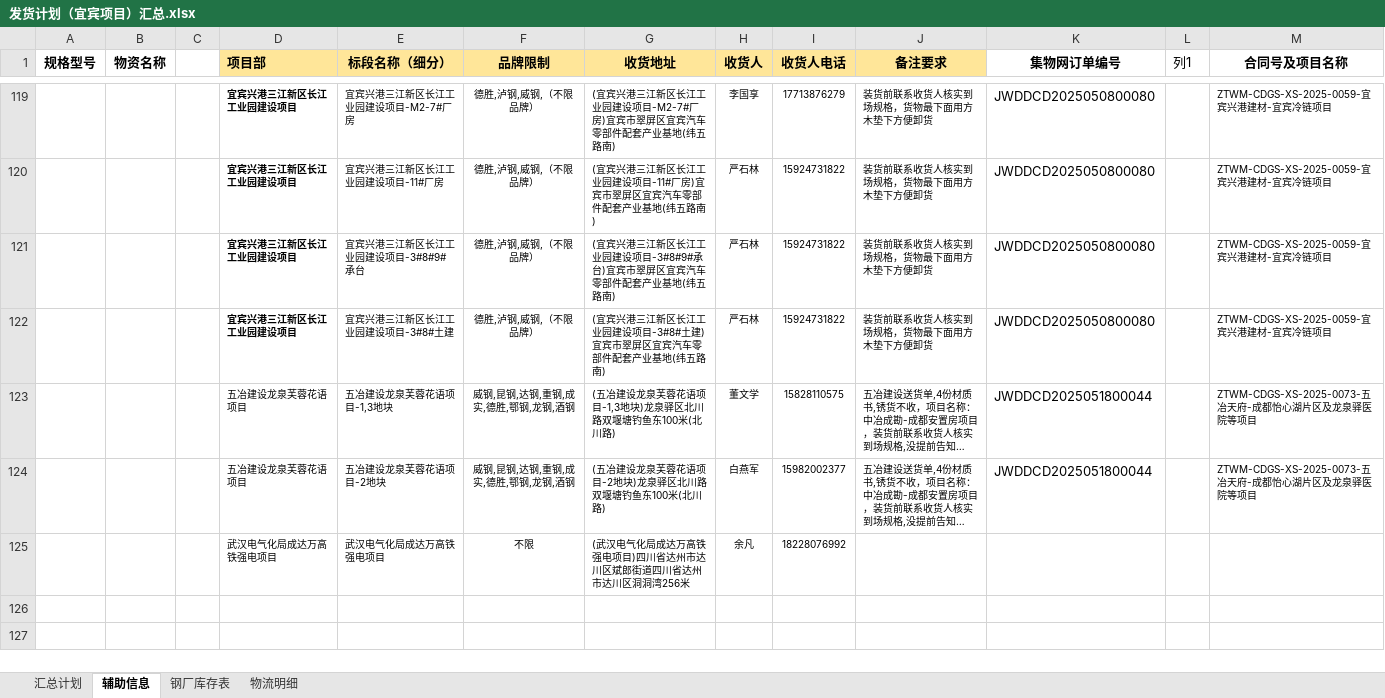
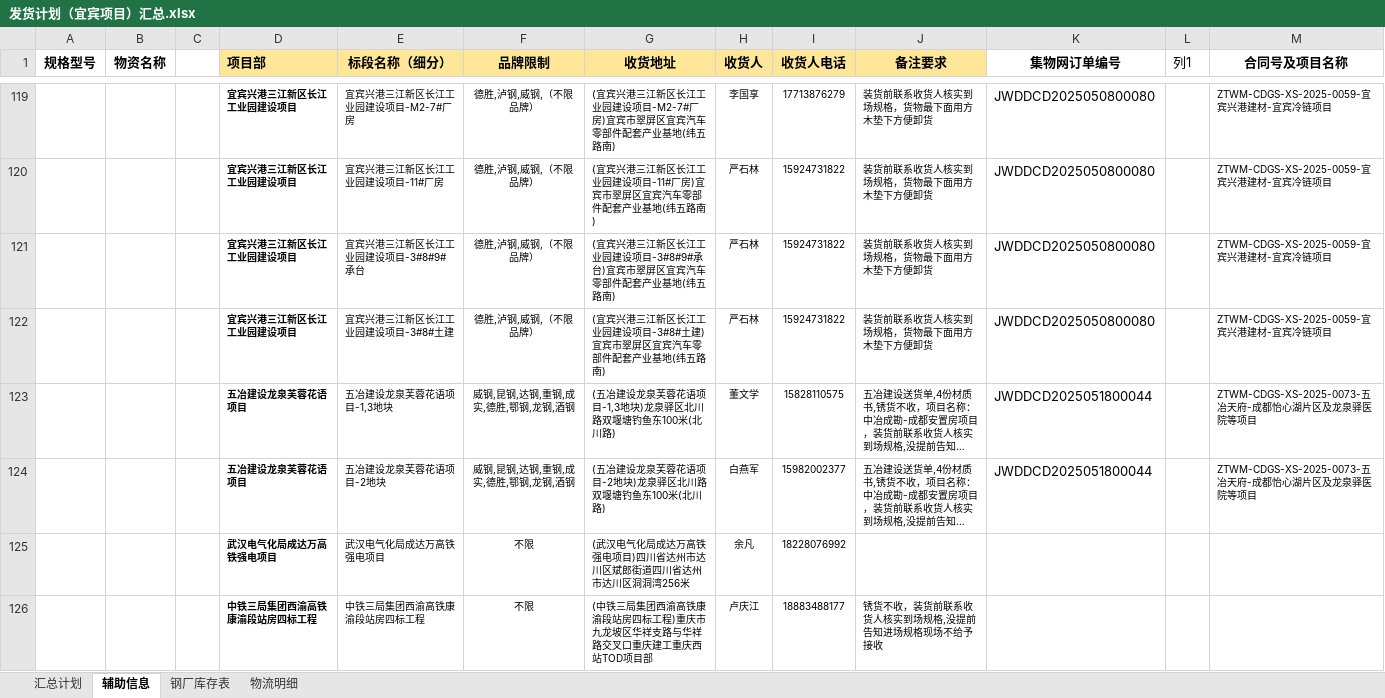
Before and after one commit to monizhou/TVBOX, an Excel workbook: 发货计划（宜宾项目）汇总.xlsx, sheet 辅助信息, drawn as a sheet; only a part is shown, gaps mark what is left out; long unchanged cells end in …; values as stored, in another font and other column widths than the file's, no borders; conditional formats and table styles not drawn; the diff names each change by its address in the sheet, - before the commit and + after, or states it on an @@ line.

```diff
--- a/发货计划（宜宾项目）汇总.xlsx (sheet 辅助信息)
+++ b/发货计划（宜宾项目）汇总.xlsx (sheet 辅助信息)
-D123:D125 bold: off
+D123:D125 bold: on
+row 126:  |  |  | 中铁三局集团西渝高铁康渝段站房四标工程 | 中铁三局集团西渝高铁康渝段站房四标工程 | 不限 | (中铁三局集团西渝高铁康渝段站房四标工程)重庆市九龙坡区华祥支路与华祥路交叉口重庆建工重庆西站TOD项目部 | 卢庆江 | 18883488177 | 锈货不收，装货前联系收货人核实到场规格,没提前告知进场规格现场不给予接收
```
Also changed, not shown: sheet 汇总计划, sheet 物流明细, sheet 钢厂库存表, formulas that keep their value, hidden cells, 1 other file.
